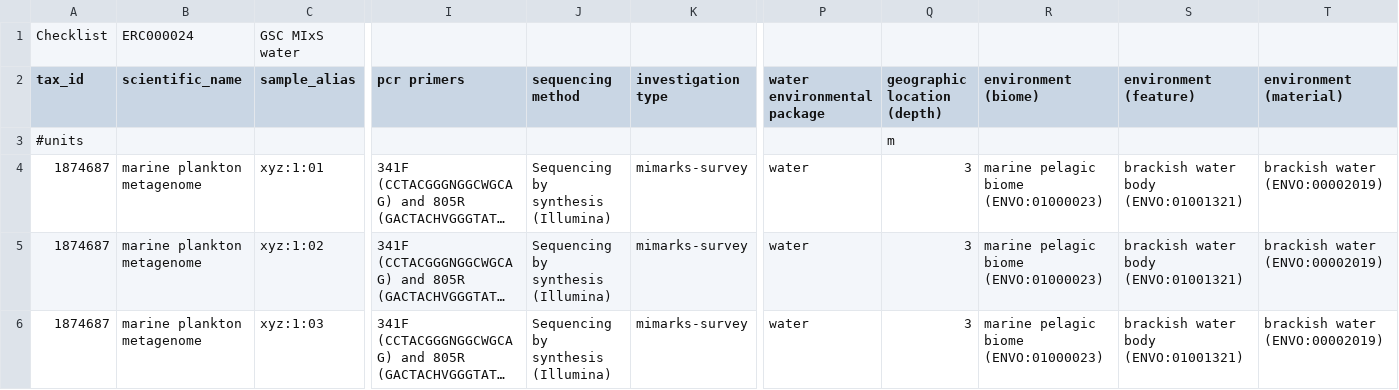
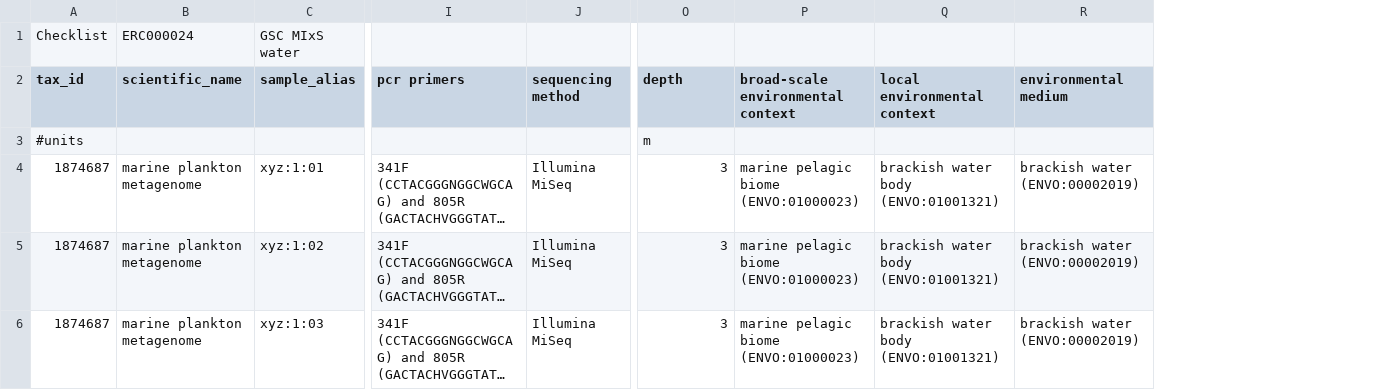
Before and after one commit to biodiversitydata-se/mol-data, a CSV file: docs/_static/tables/mixs-water-template-filled.csv, drawn as a sheet; only a part is shown, gaps mark what is left out; long unchanged cells end in …; removed rows and columns are numbered as before the commit, all else as after; the diff names each change by its address in the sheet, - before the commit and + after, or states it on an @@ line.

```diff
--- a/docs/_static/tables/mixs-water-template-filled.csv
+++ b/docs/_static/tables/mixs-water-template-filled.csv
-column K (investigation type), rows 4-6: all mimarks-survey
-column P (water environmental package), rows 4-6: all water
-O2: geographic location (depth)
+O2: depth
-P2: environment (biome)
+P2: broad-scale environmental context
-Q2: environment (feature)
+Q2: local environmental context
-R2: environment (material)
+R2: environmental medium
-J4:J6 (sequencing method): Sequencing by synthesis (Illumina)
+J4:J6 (sequencing method): Illumina MiSeq
```
Also changed, not shown: docs/_static/tables/mixs-water-template.csv, docs/_static/tables/ontology-fields.csv, 14 other files.
